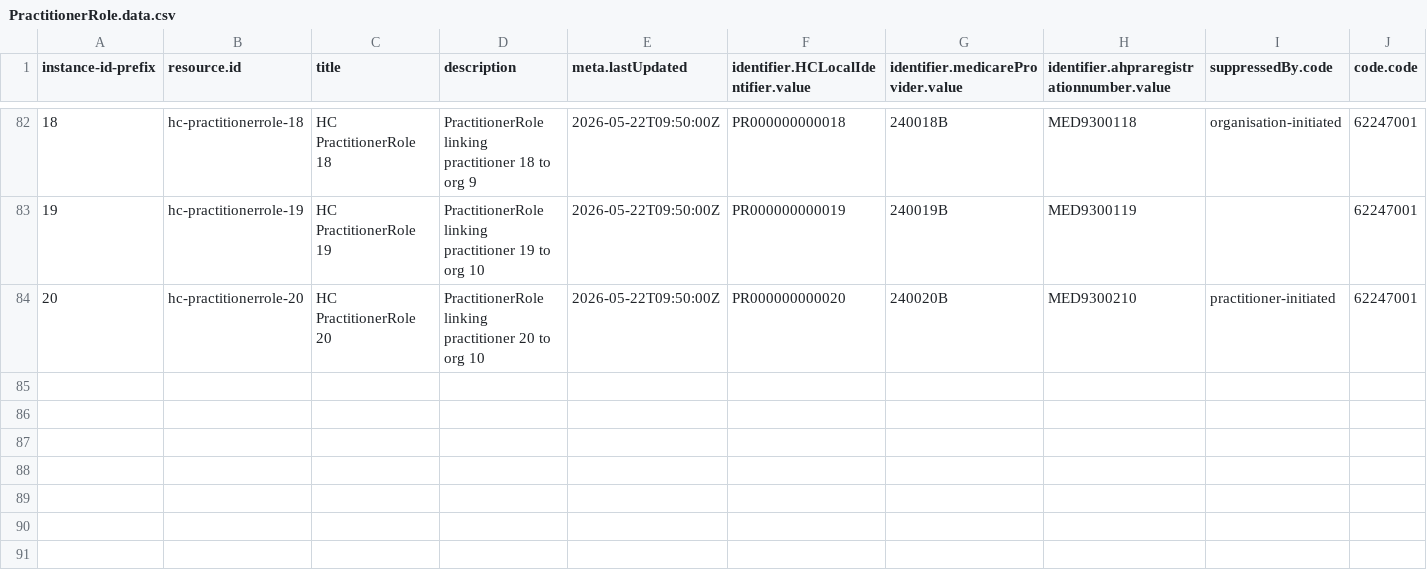
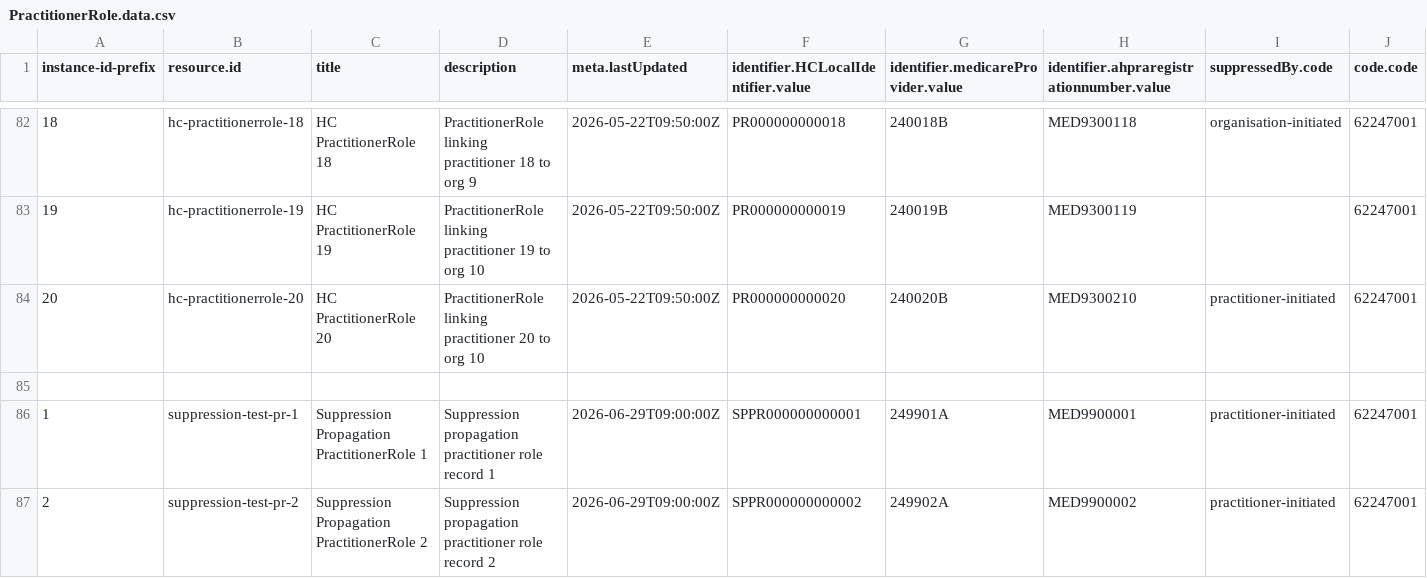
Before and after one commit to steveswinsburg/fhir-test-data-generator, a CSV file: input/hcpd-26.0.0/PractitionerRole.data.csv, drawn as a sheet; only a part is shown, gaps mark what is left out; rows hold the shown columns only; the diff names each change by its address in the sheet, - before the commit and + after, or states it on an @@ line.

```diff
--- a/input/hcpd-26.0.0/PractitionerRole.data.csv
+++ b/input/hcpd-26.0.0/PractitionerRole.data.csv
+row 85: (empty)
+row 86: 1 | suppression-test-pr-1 | Suppression Propagation PractitionerRole 1 | Suppression propagation practitioner role record 1 | 2026-06-29T09:00:00Z | SPPR000000000001 | 249901A | MED9900001 | practitioner-initiated | 62247001
+row 87: 2 | suppression-test-pr-2 | Suppression Propagation PractitionerRole 2 | Suppression propagation practitioner role record 2 | 2026-06-29T09:00:00Z | SPPR000000000002 | 249902A | MED9900002 | practitioner-initiated | 62247001
```
Also changed, not shown: input/hcpd-26.0.0/Endpoint.data.csv, input/hcpd-26.0.0/HealthcareService.data.csv, 6 other files.
